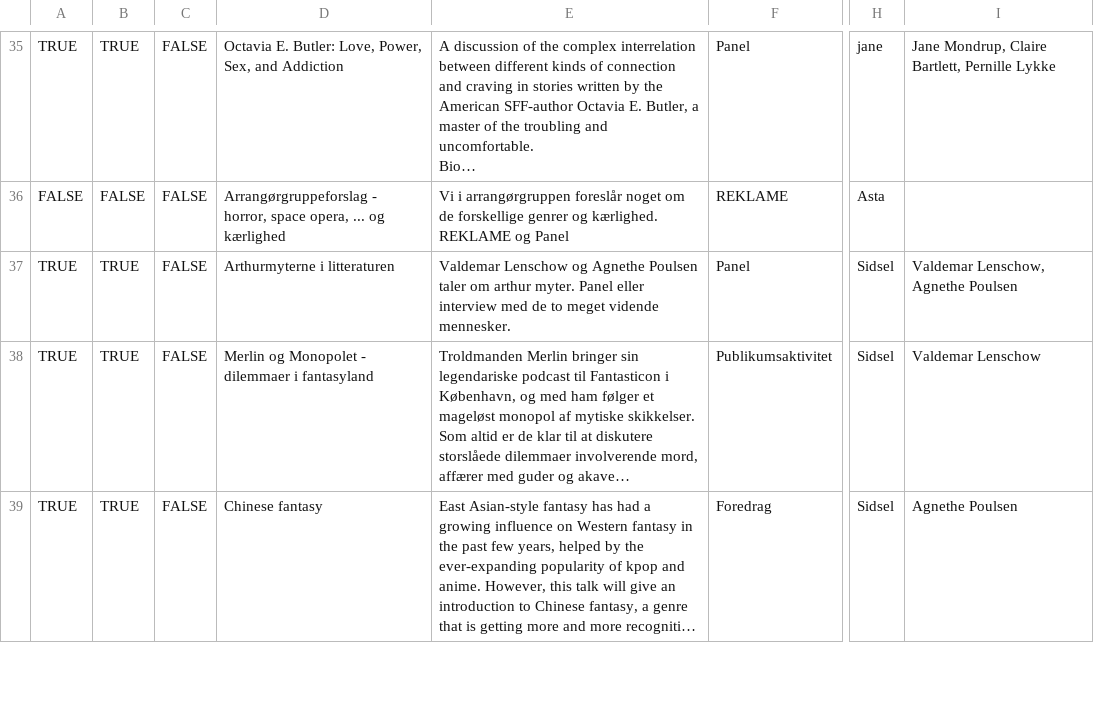
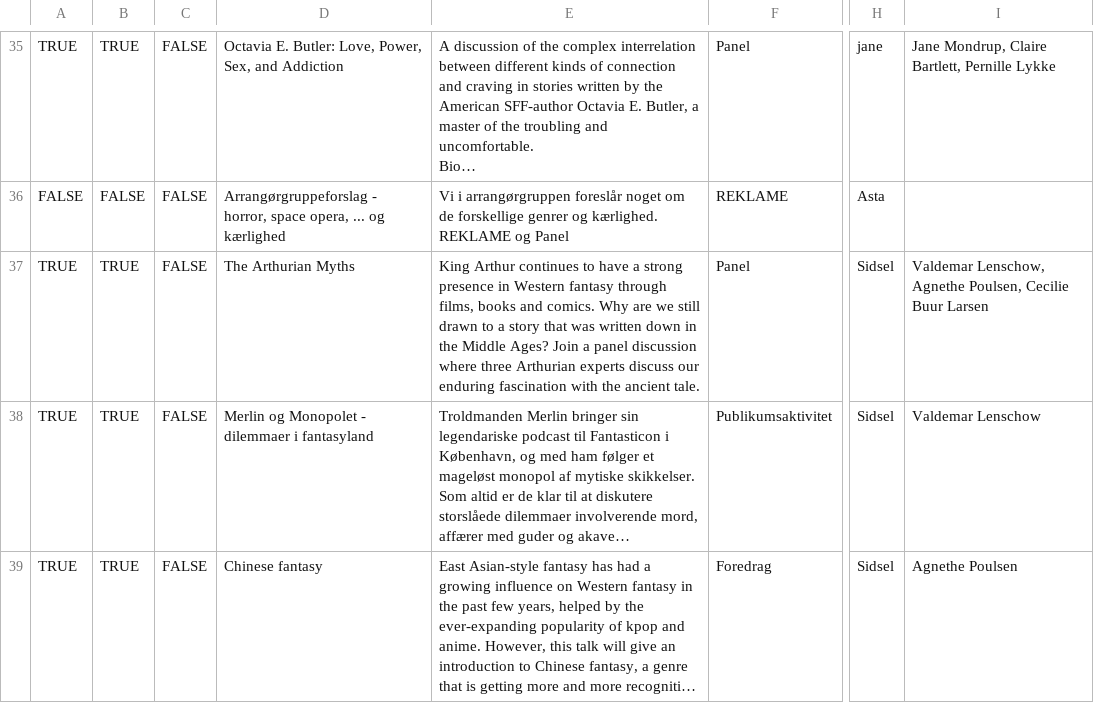
Before and after one commit to sstoltze/fantasticon-conclar, a CSV file: scripts/beskrivelser.csv, drawn as a sheet; only a part is shown, gaps mark what is left out; long unchanged cells end in …; the diff names each change by its address in the sheet, - before the commit and + after, or states it on an @@ line.

```diff
--- a/scripts/beskrivelser.csv
+++ b/scripts/beskrivelser.csv
-D37: Arthurmyterne i litteraturen
+D37: The Arthurian Myths
-E37: Valdemar Lenschow og Agnethe Poulsen taler om arthur myter. Panel eller interview med de to meget vidende mennesker.
+E37: King Arthur continues to have a strong presence in Western fantasy through films, books and comics. Why are we still drawn to a story that was written down in the Middle Ages? Join a panel discussion where three Arthurian experts discuss our enduring fascination with the ancient tale.
-I37: Valdemar Lenschow, Agnethe Poulsen
+I37: Valdemar Lenschow, Agnethe Poulsen, Cecilie Buur Larsen
```
Also changed, not shown: scripts/tidsplan.csv, 2 other files.
